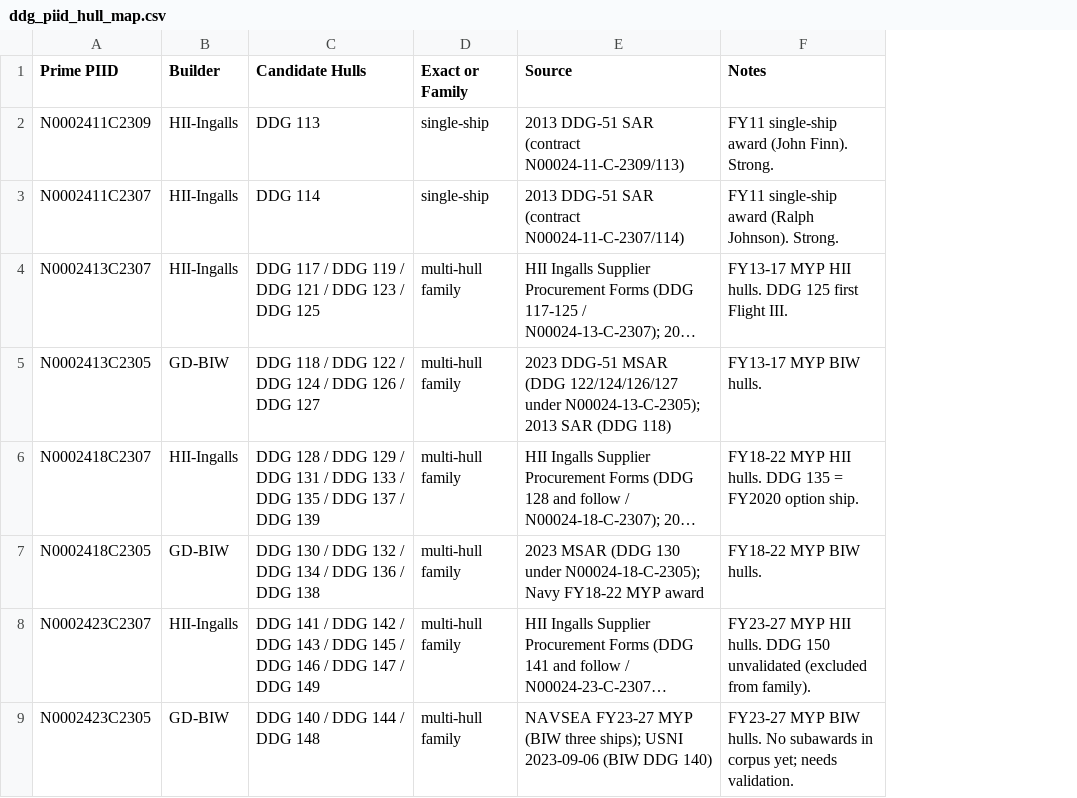
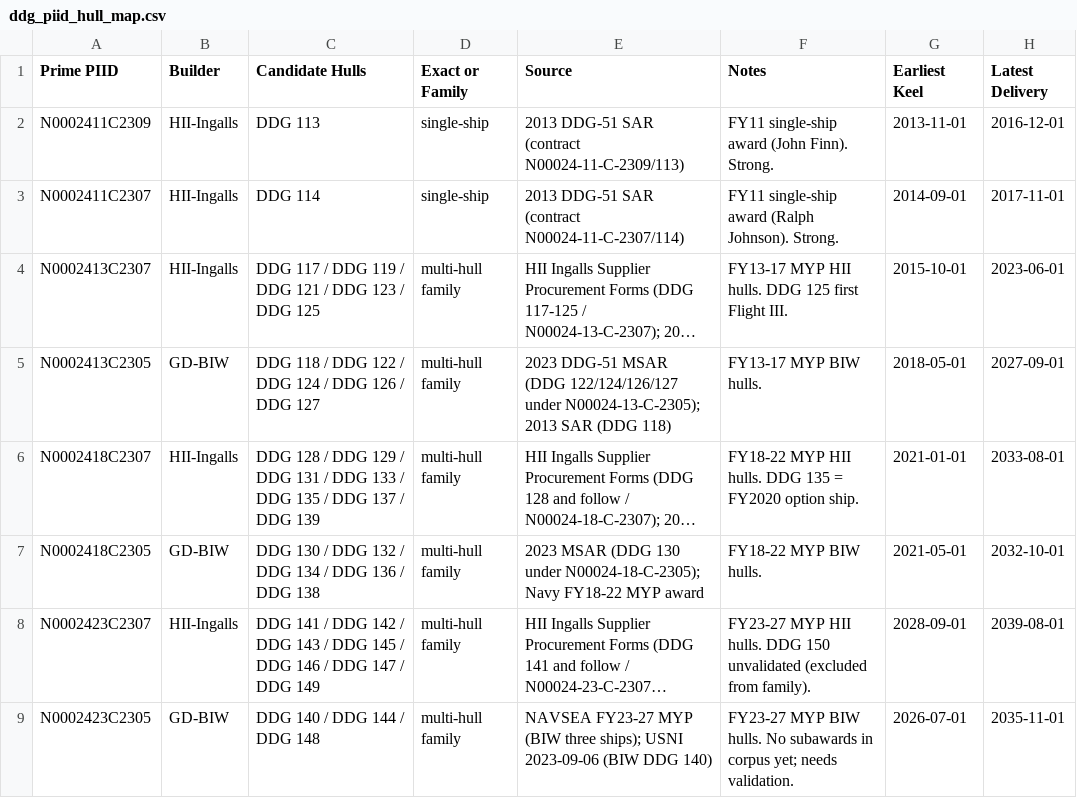
Before and after one commit to toole-brendan/workbook_factory, a CSV file: ddg/data/workbook_inputs/sam_awards/hull/ddg_piid_hull_map.csv, drawn as a sheet; long unchanged cells end in …; the diff names each change by its address in the sheet, - before the commit and + after, or states it on an @@ line.

```diff
--- a/ddg/data/workbook_inputs/sam_awards/hull/ddg_piid_hull_map.csv
+++ b/ddg/data/workbook_inputs/sam_awards/hull/ddg_piid_hull_map.csv
+column G (Earliest Keel), rows 2-9: 2013-11-01 | 2014-09-01 | 2015-10-01 | 2018-05-01 | 2021-01-01 | 2021-05-01 | 2028-09-01 | 2026-07-01
+column H (Latest Delivery), rows 2-9: 2016-12-01 | 2017-11-01 | 2023-06-01 | 2027-09-01 | 2033-08-01 | 2032-10-01 | 2039-08-01 | 2035-11-01
```
Also changed, not shown: 16 other files.
